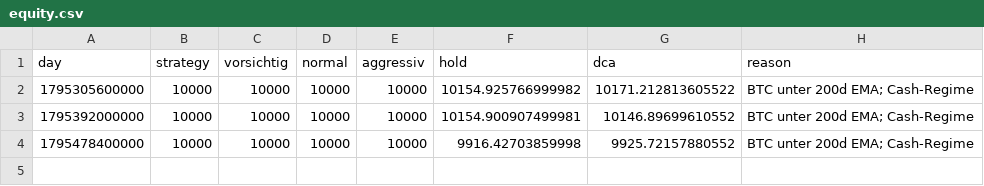
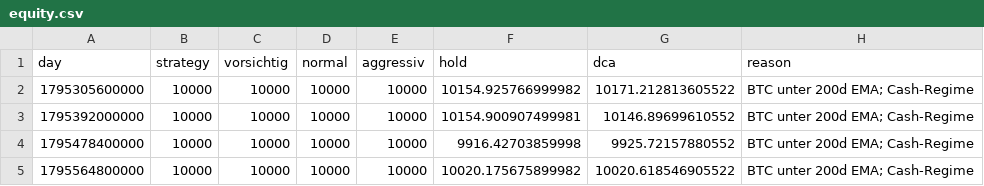
Before and after one commit to itslevinova-prog/Trading-Bot, a CSV file: forward/2026-11-22-05dd37b595efa34b-15df7a0b6567a898/equity.csv, drawn as a sheet; the diff names each change by its address in the sheet, - before the commit and + after, or states it on an @@ line.

```diff
--- a/forward/2026-11-22-05dd37b595efa34b-15df7a0b6567a898/equity.csv
+++ b/forward/2026-11-22-05dd37b595efa34b-15df7a0b6567a898/equity.csv
+row 5: 1795564800000 | 10000 | 10000 | 10000 | 10000 | 10020.175675899982 | 10020.618546905522 | BTC unter 200d EMA; Cash-Regime
```
Also changed, not shown: 5 other files.
